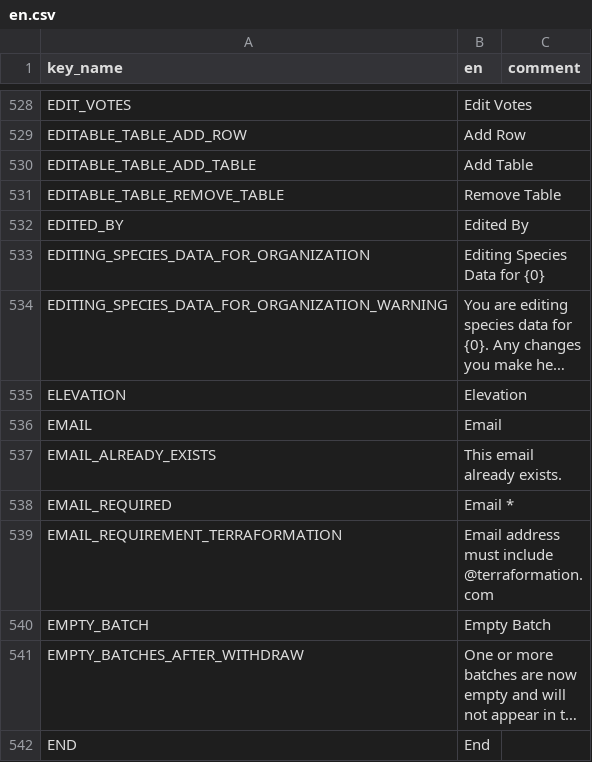
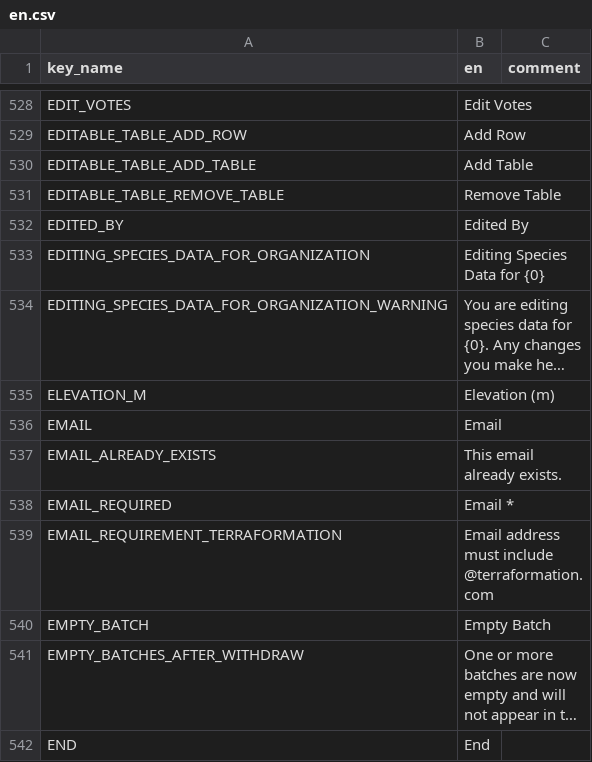
Before and after one commit to terraware/terraware-web, a CSV file: src/strings/csv/en.csv, drawn as a sheet; only a part is shown, gaps mark what is left out; long unchanged cells end in …; the diff names each change by its address in the sheet, - before the commit and + after, or states it on an @@ line.

```diff
--- a/src/strings/csv/en.csv
+++ b/src/strings/csv/en.csv
-A535 (key_name): ELEVATION
+A535 (key_name): ELEVATION_M
-B535 (en): Elevation
+B535 (en): Elevation (m)
```
Also changed, not shown: 3 other files.
